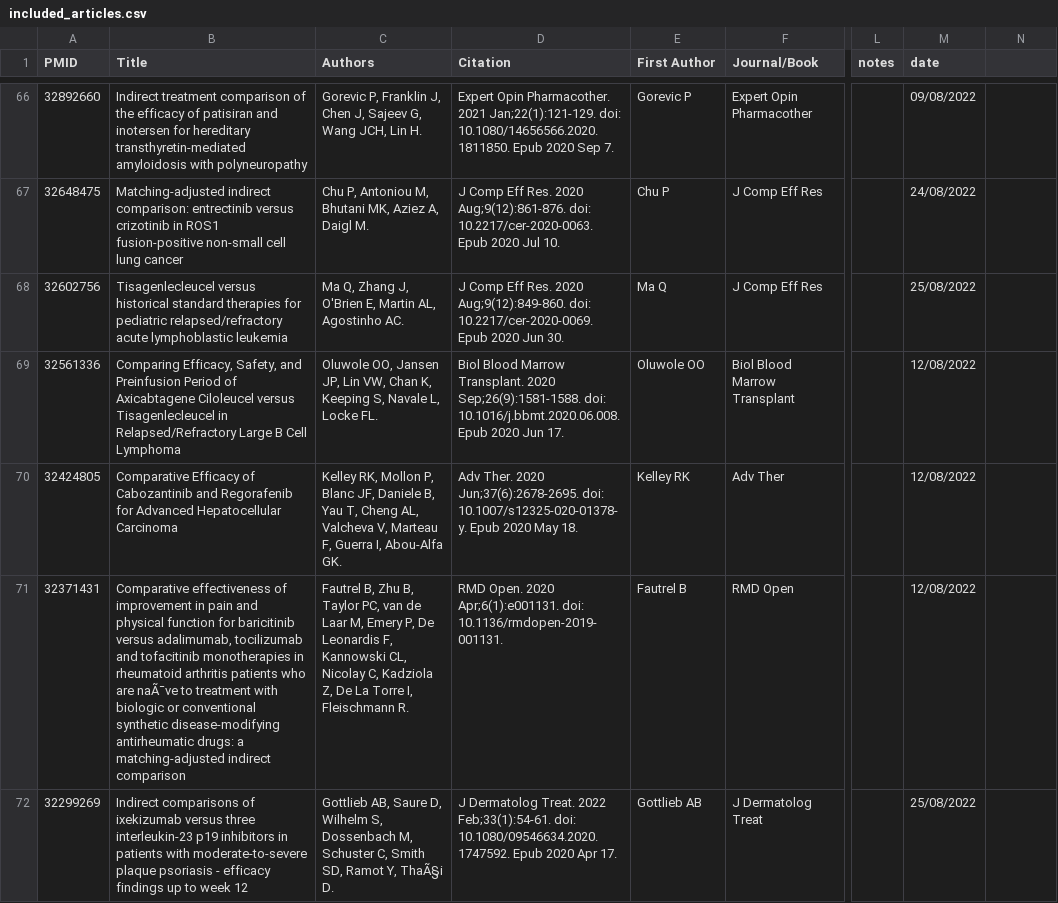
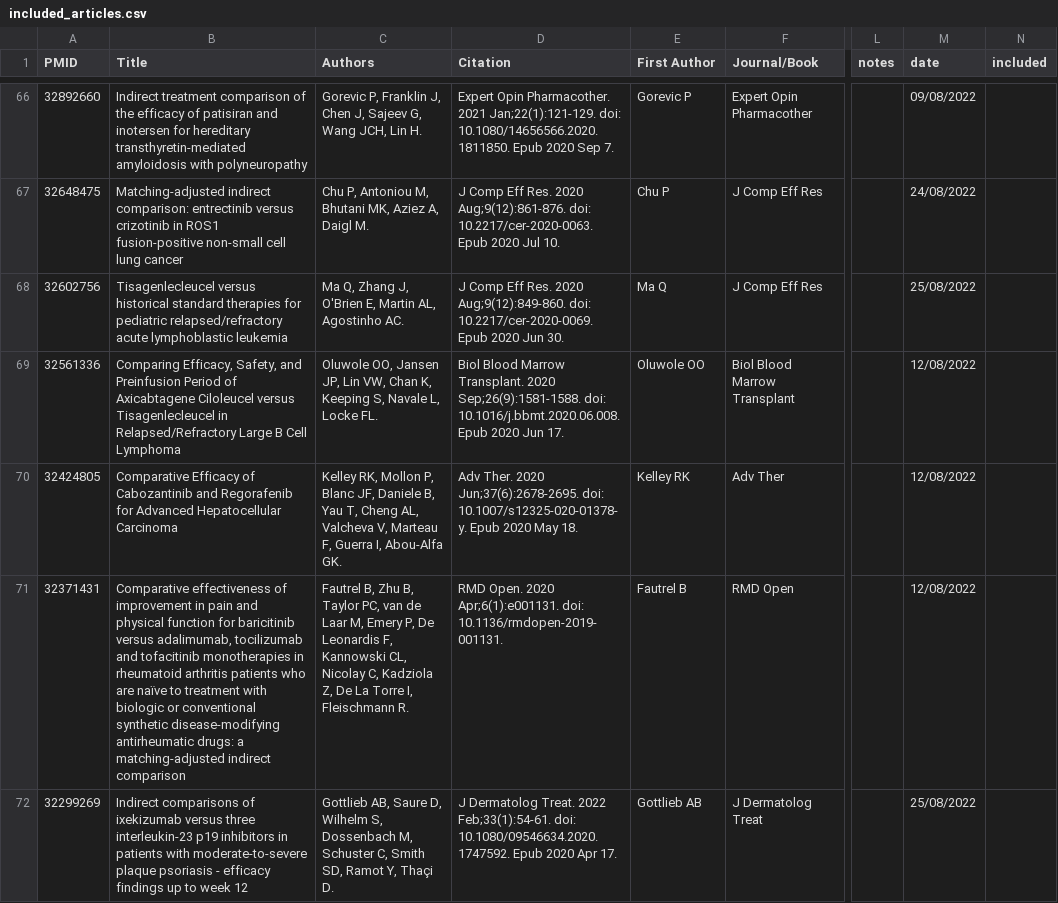
Before and after one commit to Nworno/paitc_literature_review, a CSV file: data/articles_selection/included_articles.csv, drawn as a sheet; only a part is shown, gaps mark what is left out; the diff covers the shown part only; the diff names each change by its address in the sheet, - before the commit and + after, or states it on an @@ line.

```diff
--- a/data/articles_selection/included_articles.csv
+++ b/data/articles_selection/included_articles.csv
-N1: (empty)
+N1: included
-B71 (Title): …who are naÃ¯ve to treatment…
+B71 (Title): …who are naïve to treatment…
-C72 (Authors): …Ramot Y, ThaÃ§i D.
+C72 (Authors): …Ramot Y, Thaçi D.
```
Also changed, not shown: 39 edited cells elsewhere in this file, 1 other file.
